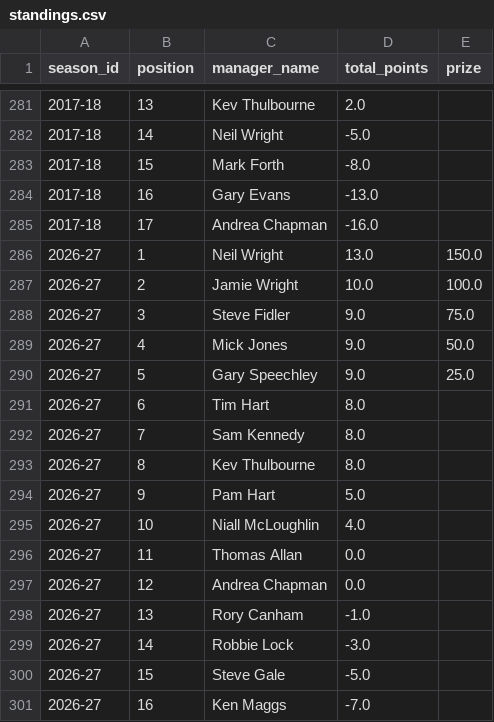
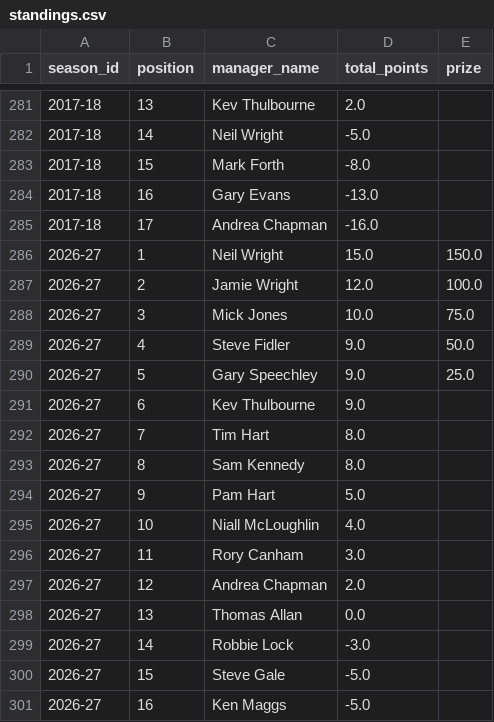
Before and after one commit to ThomasAllan/Select-Fantasy-Football-Auction, a CSV file: data/standings.csv, drawn as a sheet; only a part is shown, gaps mark what is left out.

```diff
--- a/data/standings.csv
+++ b/data/standings.csv
@@ -285,17 +285,17 @@ season_id,position,manager_name,total_points,prize
 2017-18,17,Andrea Chapman,-16.0,
-2026-27,1,Neil Wright,13.0,150.0
-2026-27,2,Jamie Wright,10.0,100.0
-2026-27,3,Steve Fidler,9.0,75.0
-2026-27,4,Mick Jones,9.0,50.0
+2026-27,1,Neil Wright,15.0,150.0
+2026-27,2,Jamie Wright,12.0,100.0
+2026-27,3,Mick Jones,10.0,75.0
+2026-27,4,Steve Fidler,9.0,50.0
 2026-27,5,Gary Speechley,9.0,25.0
-2026-27,6,Tim Hart,8.0,
-2026-27,7,Sam Kennedy,8.0,
-2026-27,8,Kev Thulbourne,8.0,
+2026-27,6,Kev Thulbourne,9.0,
+2026-27,7,Tim Hart,8.0,
+2026-27,8,Sam Kennedy,8.0,
 2026-27,9,Pam Hart,5.0,
 2026-27,10,Niall McLoughlin,4.0,
-2026-27,11,Thomas Allan,0.0,
-2026-27,12,Andrea Chapman,0.0,
-2026-27,13,Rory Canham,-1.0,
+2026-27,11,Rory Canham,3.0,
+2026-27,12,Andrea Chapman,2.0,
+2026-27,13,Thomas Allan,0.0,
 2026-27,14,Robbie Lock,-3.0,
 2026-27,15,Steve Gale,-5.0,
-2026-27,16,Ken Maggs,-7.0,
+2026-27,16,Ken Maggs,-5.0,
```
Also changed, not shown: data/goals.csv, data/seasons.csv, 1 other file.
